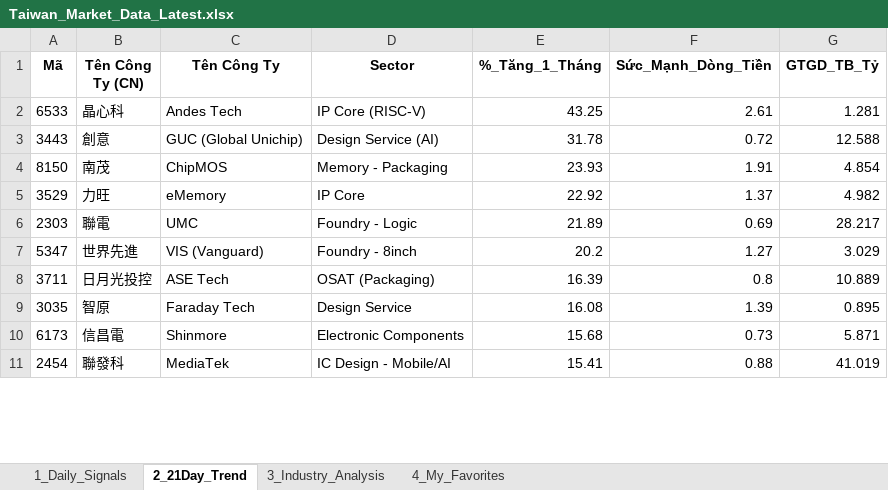
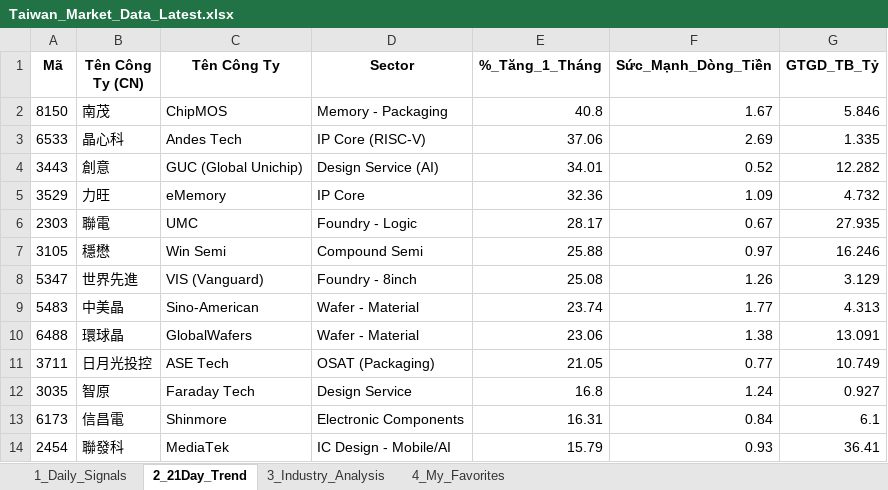
Before and after one commit to chipmoon/dashboard-tw, an Excel workbook: Taiwan_Market_Data_Latest.xlsx, sheet 2_21Day_Trend, drawn as a sheet; only a part is shown; values as stored, in another font and other column widths than the file's, no borders; removed rows and columns are numbered as before the commit, all else as after; the diff covers the shown part only; the diff names each change by its address in the sheet, - before the commit and + after, or states it on an @@ line.

```diff
--- a/Taiwan_Market_Data_Latest.xlsx (sheet 2_21Day_Trend)
+++ b/Taiwan_Market_Data_Latest.xlsx (sheet 2_21Day_Trend)
+row 2: 8150 | 南茂 | ChipMOS | Memory - Packaging | 40.8 | 1.67 | 5.846
-E3 (%_Tăng_1_Tháng): 43.25
+E3 (%_Tăng_1_Tháng): 37.06
-F3 (Sức_Mạnh_Dòng_Tiền): 2.61
+F3 (Sức_Mạnh_Dòng_Tiền): 2.69
-G3 (GTGD_TB_Tỷ): 1.281
+G3 (GTGD_TB_Tỷ): 1.335
-E4 (%_Tăng_1_Tháng): 31.78
+E4 (%_Tăng_1_Tháng): 34.01
-F4 (Sức_Mạnh_Dòng_Tiền): 0.72
+F4 (Sức_Mạnh_Dòng_Tiền): 0.52
-G4 (GTGD_TB_Tỷ): 12.588
+G4 (GTGD_TB_Tỷ): 12.282
-row 4: 8150 | 南茂 | ChipMOS | Memory - Packaging | 23.93 | 1.91 | 4.854
-E5 (%_Tăng_1_Tháng): 22.92
+E5 (%_Tăng_1_Tháng): 32.36
-F5 (Sức_Mạnh_Dòng_Tiền): 1.37
+F5 (Sức_Mạnh_Dòng_Tiền): 1.09
-G5 (GTGD_TB_Tỷ): 4.982
+G5 (GTGD_TB_Tỷ): 4.732
-E6 (%_Tăng_1_Tháng): 21.89
+E6 (%_Tăng_1_Tháng): 28.17
-F6 (Sức_Mạnh_Dòng_Tiền): 0.69
+F6 (Sức_Mạnh_Dòng_Tiền): 0.67
-G6 (GTGD_TB_Tỷ): 28.217
+G6 (GTGD_TB_Tỷ): 27.935
+row 7: 3105 | 穩懋 | Win Semi | Compound Semi | 25.88 | 0.97 | 16.246
-E8 (%_Tăng_1_Tháng): 20.2
+E8 (%_Tăng_1_Tháng): 25.08
-F8 (Sức_Mạnh_Dòng_Tiền): 1.27
+F8 (Sức_Mạnh_Dòng_Tiền): 1.26
-G8 (GTGD_TB_Tỷ): 3.029
+G8 (GTGD_TB_Tỷ): 3.129
+row 9: 5483 | 中美晶 | Sino-American | Wafer - Material | 23.74 | 1.77 | 4.313
+row 10: 6488 | 環球晶 | GlobalWafers | Wafer - Material | 23.06 | 1.38 | 13.091
-E11 (%_Tăng_1_Tháng): 16.39
+E11 (%_Tăng_1_Tháng): 21.05
-F11 (Sức_Mạnh_Dòng_Tiền): 0.8
+F11 (Sức_Mạnh_Dòng_Tiền): 0.77
-G11 (GTGD_TB_Tỷ): 10.889
+G11 (GTGD_TB_Tỷ): 10.749
-E12 (%_Tăng_1_Tháng): 16.08
+E12 (%_Tăng_1_Tháng): 16.8
-F12 (Sức_Mạnh_Dòng_Tiền): 1.39
+F12 (Sức_Mạnh_Dòng_Tiền): 1.24
-G12 (GTGD_TB_Tỷ): 0.895
+G12 (GTGD_TB_Tỷ): 0.927
-E13 (%_Tăng_1_Tháng): 15.68
+E13 (%_Tăng_1_Tháng): 16.31
-F13 (Sức_Mạnh_Dòng_Tiền): 0.73
+F13 (Sức_Mạnh_Dòng_Tiền): 0.84
-G13 (GTGD_TB_Tỷ): 5.871
+G13 (GTGD_TB_Tỷ): 6.1
-E14 (%_Tăng_1_Tháng): 15.41
+E14 (%_Tăng_1_Tháng): 15.79
-F14 (Sức_Mạnh_Dòng_Tiền): 0.88
+F14 (Sức_Mạnh_Dòng_Tiền): 0.93
-G14 (GTGD_TB_Tỷ): 41.019
+G14 (GTGD_TB_Tỷ): 36.41
```
Also changed, not shown: 21 added rows, 24 removed rows and 51 edited cells elsewhere in this sheet, sheet 1_Daily_Signals, sheet 3_Industry_Analysis, sheet 4_My_Favorites.
